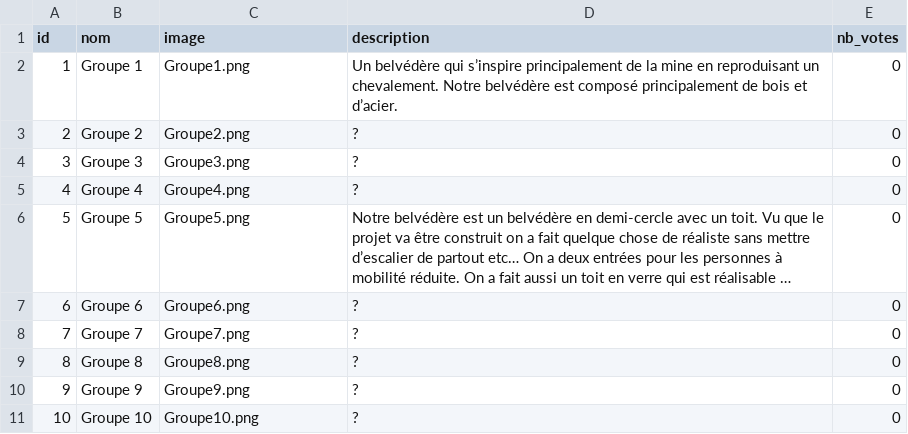
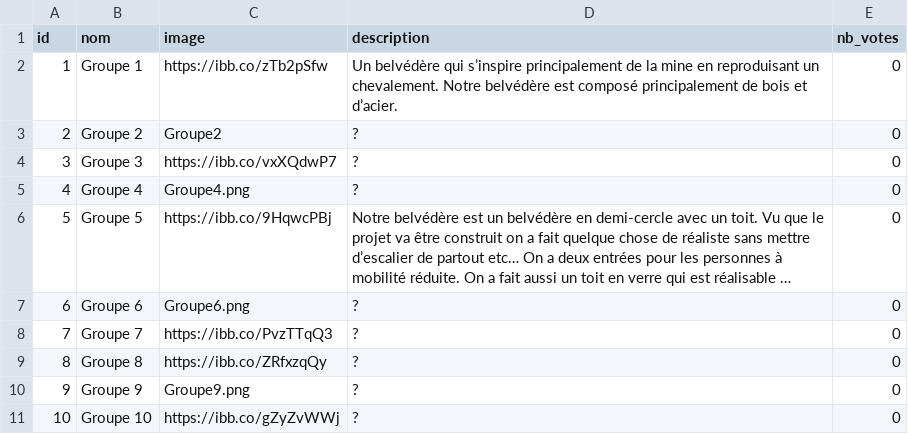
Before and after one commit to slahino/high-ranking-app, a CSV file: projets.csv, drawn as a sheet; long unchanged cells end in …; the diff names each change by its address in the sheet, - before the commit and + after, or states it on an @@ line.

Commit message:
add images

```diff
--- a/projets.csv
+++ b/projets.csv
-C2 (image): Groupe1.png
+C2 (image): https://ibb.co/zTb2pSfw
-C3 (image): Groupe2.png
+C3 (image): Groupe2
-C4 (image): Groupe3.png
+C4 (image): https://ibb.co/vxXQdwP7
-C6 (image): Groupe5.png
+C6 (image): https://ibb.co/9HqwcPBj
-C8 (image): Groupe7.png
+C8 (image): https://ibb.co/PvzTTqQ3
-C9 (image): Groupe8.png
+C9 (image): https://ibb.co/ZRfxzqQy
-C11 (image): Groupe10.png
+C11 (image): https://ibb.co/gZyZvWWj
```
Also changed, not shown: 6 other files.
